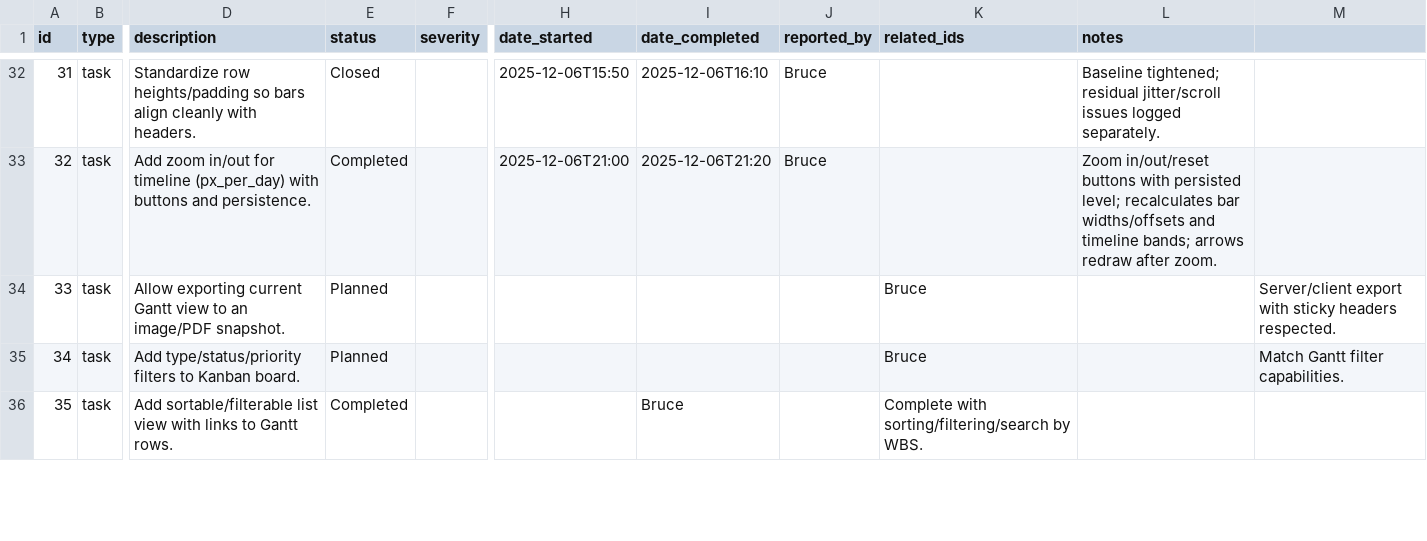
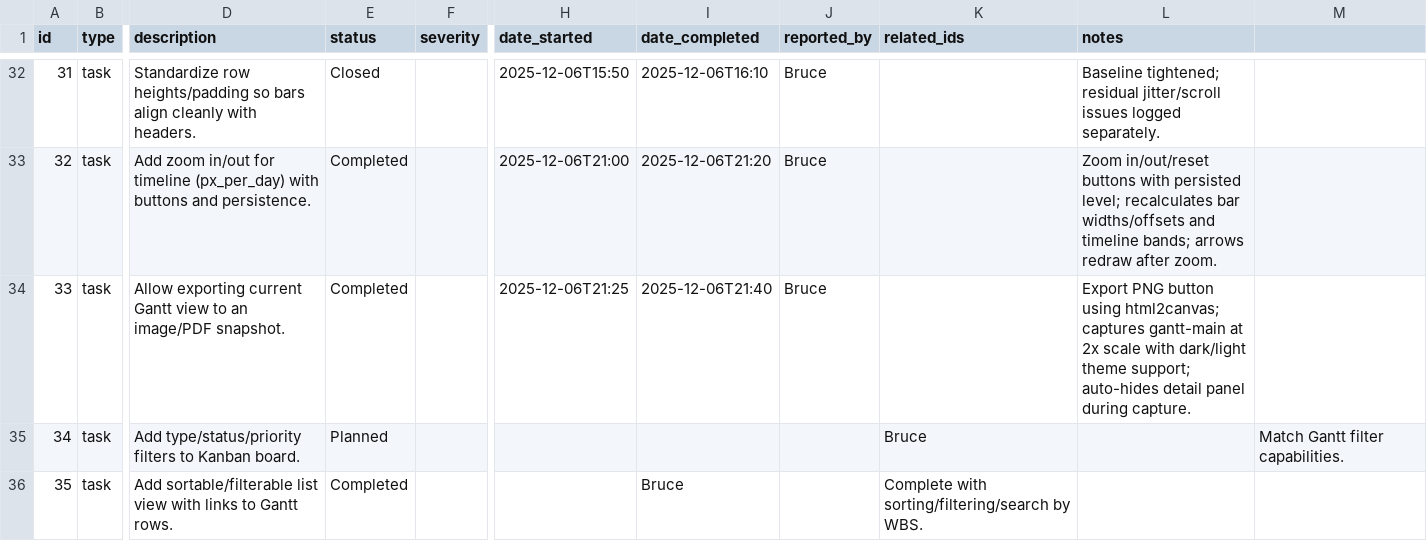
Before and after one commit to brucedombrowski/OpenSourceHouseProject, a CSV file: project_tracker.csv, drawn as a sheet; only a part is shown, gaps mark what is left out; the diff names each change by its address in the sheet, - before the commit and + after, or states it on an @@ line.

Commit message:
Add Gantt export to PNG with html2canvas

```diff
--- a/project_tracker.csv
+++ b/project_tracker.csv
-E34 (status): Planned
+E34 (status): Completed
-H34 (date_started): (empty)
+H34 (date_started): 2025-12-06T21:25
-I34 (date_completed): (empty)
+I34 (date_completed): 2025-12-06T21:40
-J34 (reported_by): (empty)
+J34 (reported_by): Bruce
-K34 (related_ids): Bruce
+K34 (related_ids): (empty)
-L34 (notes): (empty)
+L34 (notes): Export PNG button using html2canvas; captures gantt-main at 2x scale with dark/light theme support; auto-hides detail panel during capture.
-M34: Server/client export with sticky headers respected.
+M34: (empty)
```
Also changed, not shown: 2 other files.
